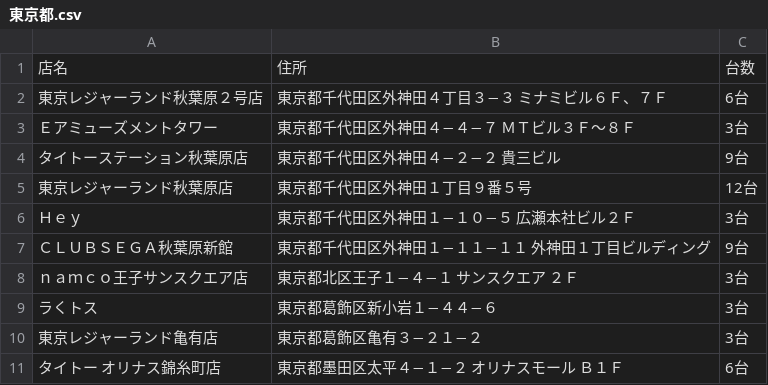
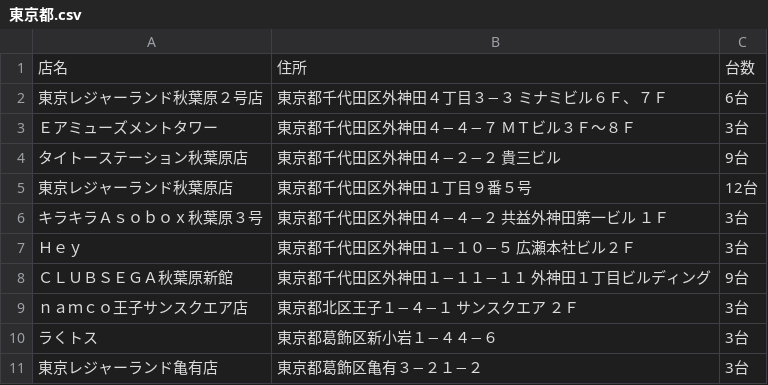
Before and after one commit to eagletmt/idolmap-data, a CSV file: lovelive/東京都.csv, drawn as a sheet; only a part is shown; the shorter side is filled out with more unchanged rows; the diff names each change by its address in the sheet, - before the commit and + after, or states it on an @@ line.

Commit message:
Update CSV data 2018-03-07 11:07:29+09:00

```diff
--- a/lovelive/東京都.csv
+++ b/lovelive/東京都.csv
+row 6: キラキラＡｓｏｂｏｘ秋葉原３号 | 東京都千代田区外神田４−４−２ 共益外神田第一ビル １Ｆ | 3台
```
